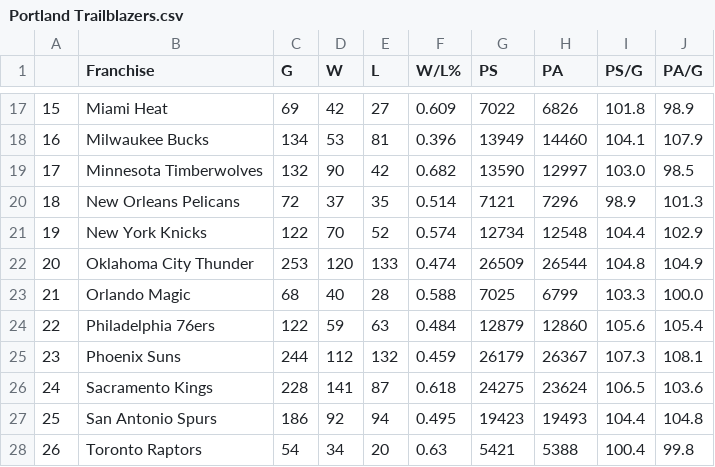
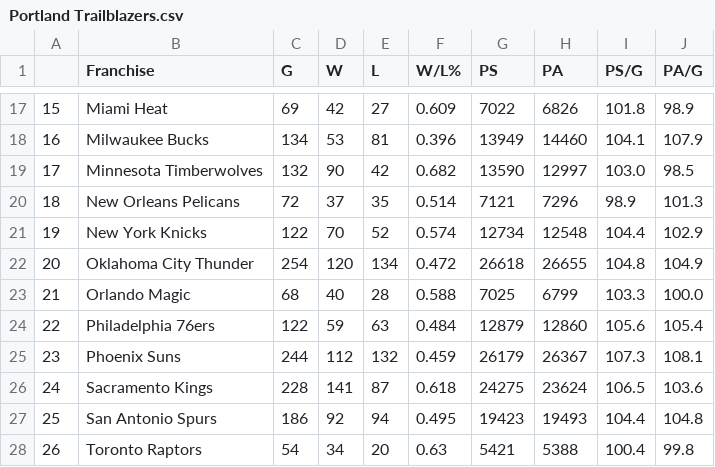
Before and after one commit to bwSimpkins/TheOppositions, a CSV file: data/Portland Trailblazers.csv, drawn as a sheet; only a part is shown, gaps mark what is left out.

Commit message:
upload for 2024-01-24

```diff
--- a/data/Portland Trailblazers.csv
+++ b/data/Portland Trailblazers.csv
@@ -21,3 +21,3 @@
 19,New York Knicks,122,70,52,0.574,12734,12548,104.4,102.9
-20,Oklahoma City Thunder,253,120,133,0.474,26509,26544,104.8,104.9
+20,Oklahoma City Thunder,254,120,134,0.472,26618,26655,104.8,104.9
 21,Orlando Magic,68,40,28,0.588,7025,6799,103.3,100.0
```
